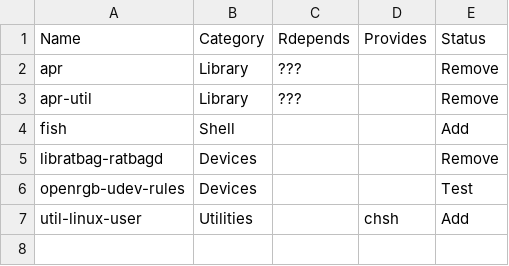
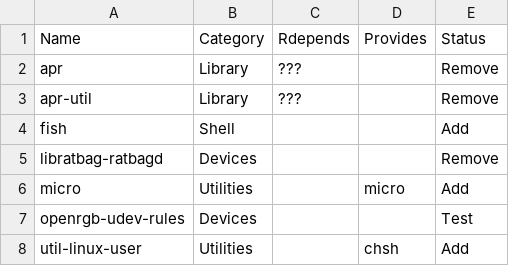
Before and after one commit to awebeer256/ublue-main, a CSV file: package-changes.csv, drawn as a sheet; the diff names each change by its address in the sheet, - before the commit and + after, or states it on an @@ line.

Commit message:
feat(packages): add micro

```diff
--- a/package-changes.csv
+++ b/package-changes.csv
+row 6: micro | Utilities |  | micro | Add
```
Also changed, not shown: 1 other file.
